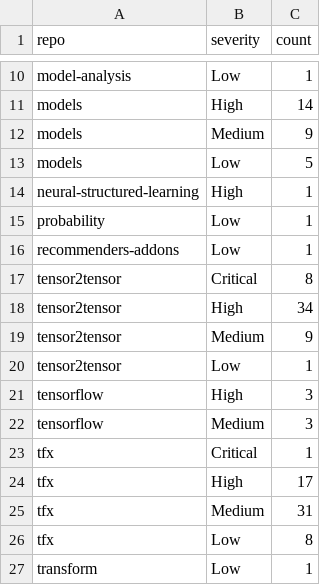
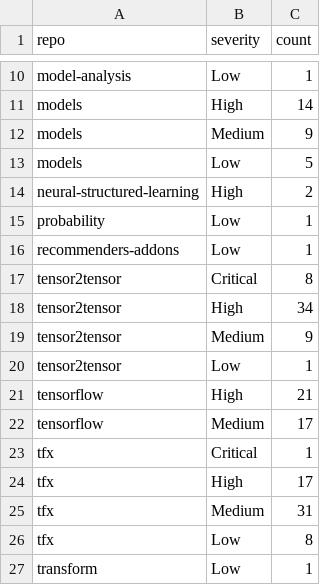
Before and after one commit to VasoHS/minero, a CSV file: analysis/outputs/csv/severity_by_repo.csv, drawn as a sheet; only a part is shown, gaps mark what is left out.

Commit message:
chore(audit): harden tooling and include CodeQL findings in analysis
- add configurable subprocess timeouts (MINER_TIMEOUT, MINER_CODEQL_TIMEOUT)
  and isolate subprocess.TimeoutExpired per repository
- add GitHub API backoff on 403/429 honoring Retry-After
- pin Node.js 22.11.0 in the Dev Container
- add requirements.lock.txt to fix dependency versions
- audit .devcontainer/Dockerfile from the Reporter
- pin CI actions to commit SHAs, scope permissions and replace curl|bash
- document architecture and design decisions
- feed the full scan (results.json) to the Analyzer: 166 CodeQL findings
- remove abandoned artifacts (resultsTensorFlow*.json, sboms1.zip)

```diff
--- a/analysis/outputs/csv/severity_by_repo.csv
+++ b/analysis/outputs/csv/severity_by_repo.csv
@@ -13,3 +13,3 @@ models,Medium,9
 models,Low,5
-neural-structured-learning,High,1
+neural-structured-learning,High,2
 probability,Low,1
@@ -20,4 +20,4 @@ tensor2tensor,Medium,9
 tensor2tensor,Low,1
-tensorflow,High,3
-tensorflow,Medium,3
+tensorflow,High,21
+tensorflow,Medium,17
 tfx,Critical,1
```
Also changed, not shown: analysis/outputs/csv/risk_summary.csv, 40 other files.
